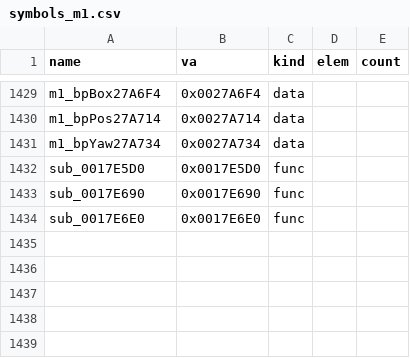
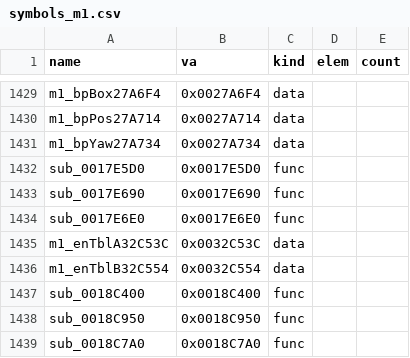
Before and after one commit to Pallypots/Project-Soul-Robber, a CSV file: config/symbols_m1.csv, drawn as a sheet; only a part is shown, gaps mark what is left out.

```diff
--- a/config/symbols_m1.csv
+++ b/config/symbols_m1.csv
@@ -1434 +1434,6 @@ sub_0017E690,0x0017E690,func,,
 sub_0017E6E0,0x0017E6E0,func,,
+m1_enTblA32C53C,0x0032C53C,data,,
+m1_enTblB32C554,0x0032C554,data,,
+sub_0018C400,0x0018C400,func,,
+sub_0018C950,0x0018C950,func,,
+sub_0018C7A0,0x0018C7A0,func,,
```
Also changed, not shown: config/function_states_m1.csv, 2 other files.
